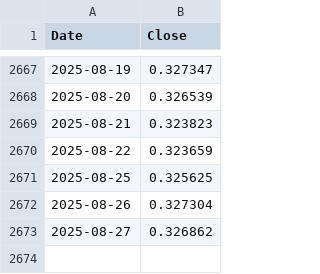
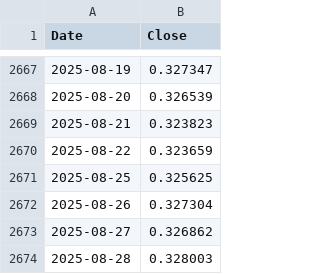
Before and after one commit to yahonal/fon-fiyat-verisi, a CSV file: html_yayin/ABE.csv, drawn as a sheet; only a part is shown, gaps mark what is left out.

Commit message:
html_yayin klasoru yuklendi

```diff
--- a/html_yayin/ABE.csv
+++ b/html_yayin/ABE.csv
@@ -2673 +2673,2 @@ Date,Close
 2025-08-27,0.326862
+2025-08-28,0.328003
```
Also changed, not shown: html_yayin/AET.csv, html_yayin/AH2.csv, 41 other files.
